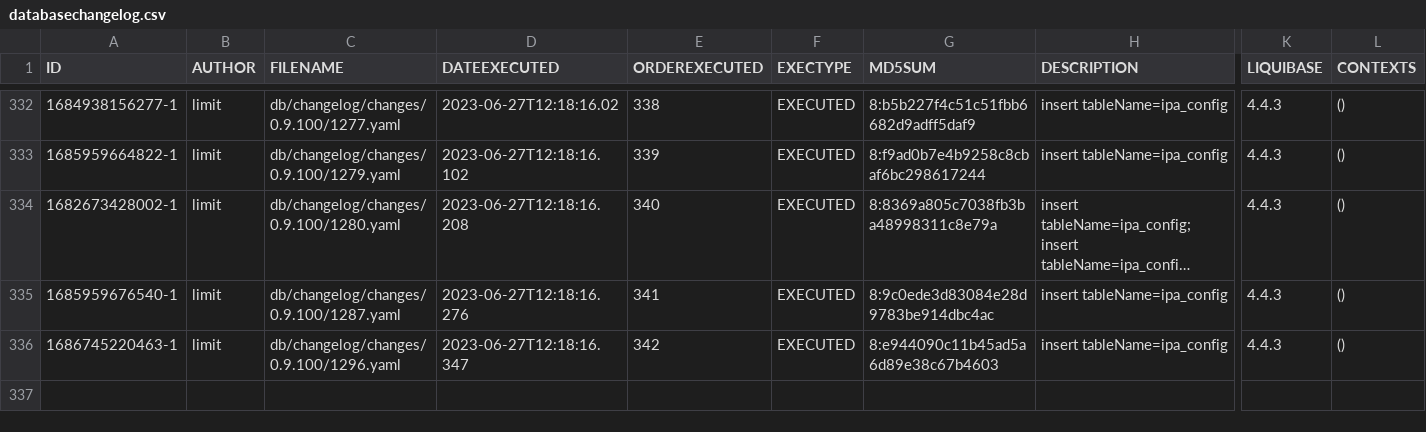
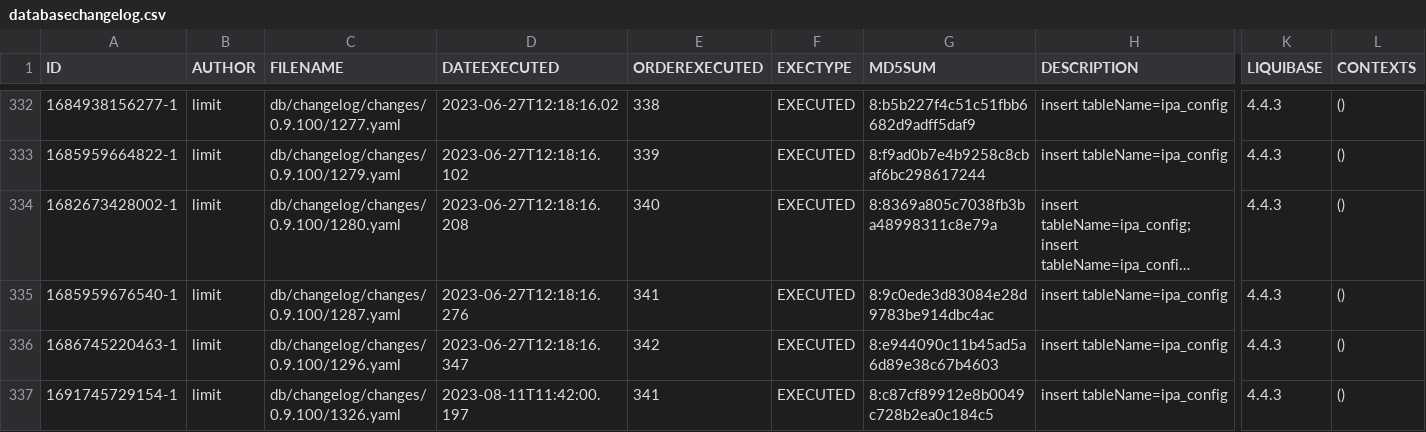
Before and after one commit to GovernIB/ripea, a CSV file: ripea-core/liquibase/databasechangelogs/0.9.100/oracle/databasechangelog.csv, drawn as a sheet; only a part is shown, gaps mark what is left out; long unchanged cells end in …; rows hold the shown columns only; the diff names each change by its address in the sheet, - before the commit and + after, or states it on an @@ line.

Commit message:
#1326: Propietat per activar el camp "Tipus de document per a portafirmes"
Task-Url: https://github.com/GovernIB/ripea/issues/1326

```diff
--- a/ripea-core/liquibase/databasechangelogs/0.9.100/oracle/databasechangelog.csv
+++ b/ripea-core/liquibase/databasechangelogs/0.9.100/oracle/databasechangelog.csv
+row 337: 1691745729154-1 | limit | db/changelog/changes/0.9.100/1326.yaml | 2023-08-11T11:42:00.197 | 341 | EXECUTED | 8:c87cf89912e8b0049c728b2ea0c184c5 | insert tableName=ipa_config | 4.4.3 | ()
```
Also changed, not shown: ripea-core/liquibase/databasechangelogs/0.9.100/postgres/databasechangelog.csv, 16 other files.
